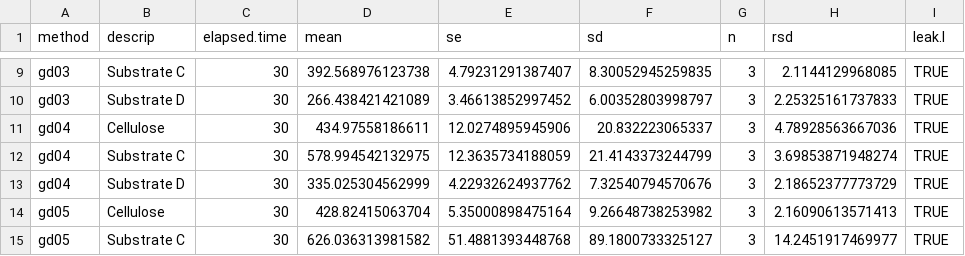
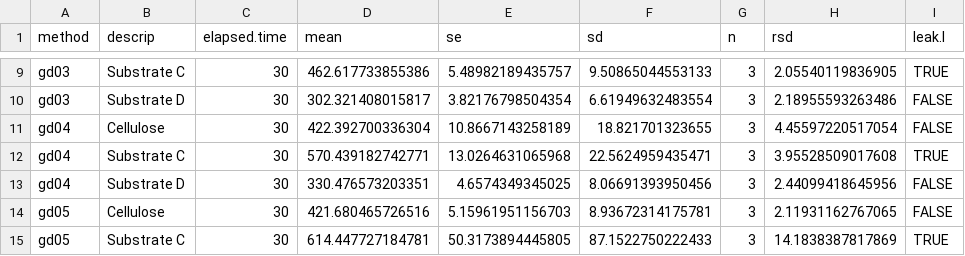
Before and after one commit to sashahafner/GD-BMP_paper_2019, a CSV file: experiments/IISBMP2/output/BMP.csv, drawn as a sheet; only a part is shown, gaps mark what is left out; the diff covers the shown part only.

```diff
--- a/experiments/IISBMP2/output/BMP.csv
+++ b/experiments/IISBMP2/output/BMP.csv
@@ -9,7 +9,7 @@
-"gd03","Substrate C",30,392.568976123738,4.79231291387407,8.30052945259835,3,2.1144129968085,TRUE
-"gd03","Substrate D",30,266.438421421089,3.46613852997452,6.00352803998797,3,2.25325161737833,TRUE
-"gd04","Cellulose",30,434.97558186611,12.0274895945906,20.832223065337,3,4.78928563667036,TRUE
-"gd04","Substrate C",30,578.994542132975,12.3635734188059,21.4143373244799,3,3.69853871948274,TRUE
-"gd04","Substrate D",30,335.025304562999,4.22932624937762,7.32540794570676,3,2.18652377773729,TRUE
-"gd05","Cellulose",30,428.82415063704,5.35000898475164,9.26648738253982,3,2.16090613571413,TRUE
-"gd05","Substrate C",30,626.036313981582,51.4881393448768,89.1800733325127,3,14.2451917469977,TRUE
+"gd03","Substrate C",30,462.617733855386,5.48982189435757,9.50865044553133,3,2.05540119836905,TRUE
+"gd03","Substrate D",30,302.321408015817,3.82176798504354,6.61949632483554,3,2.18955593263486,FALSE
+"gd04","Cellulose",30,422.392700336304,10.8667143258189,18.821701323655,3,4.45597220517054,FALSE
+"gd04","Substrate C",30,570.439182742771,13.0264631065968,22.5624959435471,3,3.95528509017608,TRUE
+"gd04","Substrate D",30,330.476573203351,4.6574349345025,8.06691393950456,3,2.44099418645956,FALSE
+"gd05","Cellulose",30,421.680465726516,5.15961951156703,8.93672314175781,3,2.11931162767065,FALSE
+"gd05","Substrate C",30,614.447727184781,50.3173894445805,87.1522750222433,3,14.1838387817869,TRUE
```
Also changed, not shown: 136 edited cells elsewhere in this file, experiments/IISBMP2/output/BMPo.csv, experiments/IISBMP2/output/biogas.csv, 6 other files.
